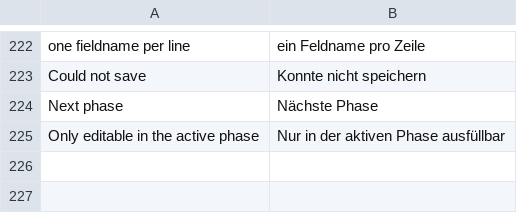
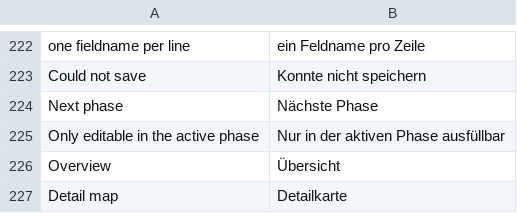
Before and after one commit to dpb97/crm, a CSV file: lcs_integrations/lcs_integrations/translations/de.csv, drawn as a sheet; only a part is shown, gaps mark what is left out.

```diff
--- a/lcs_integrations/lcs_integrations/translations/de.csv
+++ b/lcs_integrations/lcs_integrations/translations/de.csv
@@ -225 +225,3 @@ Next phase,Nächste Phase
 Only editable in the active phase,Nur in der aktiven Phase ausfüllbar
+Overview,Übersicht
+Detail map,Detailkarte
```
Also changed, not shown: 7 other files.
